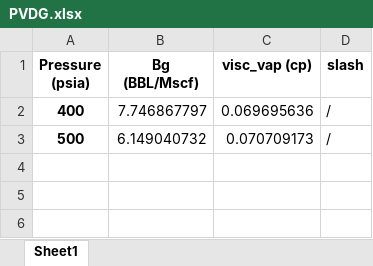
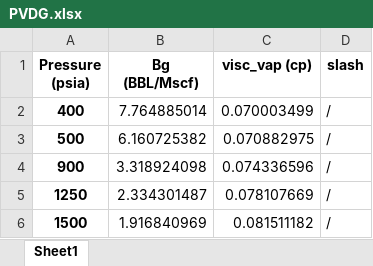
Before and after one commit to mannieh/PVT-Simulator, an Excel workbook: PVDG.xlsx, sheet Sheet1, drawn as a sheet; values as stored, in another font and other column widths than the file's, no borders; the diff names each change by its address in the sheet, - before the commit and + after, or states it on an @@ line.

```diff
--- a/PVDG.xlsx (sheet Sheet1)
+++ b/PVDG.xlsx (sheet Sheet1)
-B2 (Bg (BBL/Mscf)): 7.746867797
+B2 (Bg (BBL/Mscf)): 7.764885014
-C2 (visc_vap (cp)): 0.069695636
+C2 (visc_vap (cp)): 0.070003499
-B3 (Bg (BBL/Mscf)): 6.149040732
+B3 (Bg (BBL/Mscf)): 6.160725382
-C3 (visc_vap (cp)): 0.070709173
+C3 (visc_vap (cp)): 0.070882975
+row 4: 900 | 3.318924098 | 0.074336596 | /
+row 5: 1250 | 2.334301487 | 0.078107669 | /
+row 6: 1500 | 1.916840969 | 0.081511182 | /
```
Also changed, not shown: PVTO.xlsx, 3 other files.
